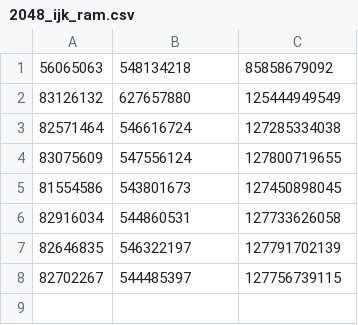
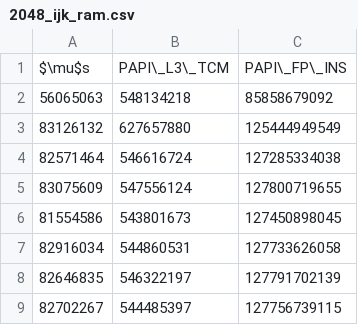
Before and after one commit to filipecosta90/AA_Project, a CSV file: metrics/2048_ijk_ram.csv (was src/2048_ijk_ram.csv), drawn as a sheet.

```diff
--- a/src/2048_ijk_ram.csv
+++ b/metrics/2048_ijk_ram.csv
@@ -1 +1,2 @@
+$\mu$s,PAPI\_L3\_TCM,PAPI\_FP\_INS
 56065063,548134218,85858679092
```
Also changed, not shown: metrics/2048_ijk_bytes.csv, metrics/papi_avail.csv, 58 other files.
